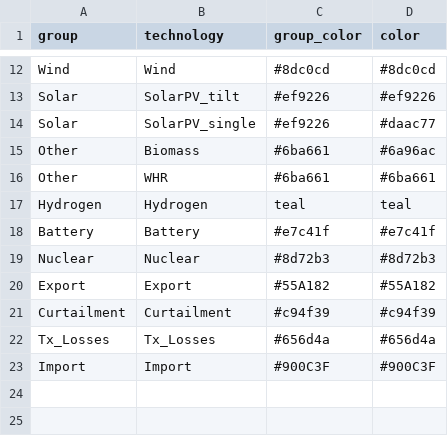
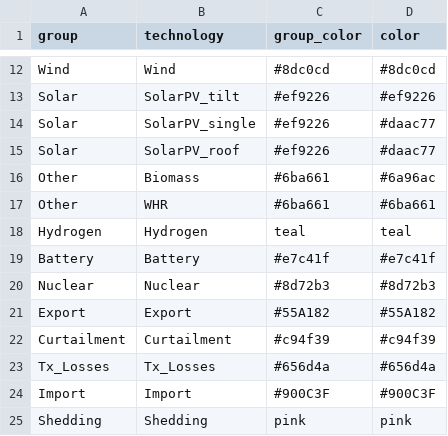
Before and after one commit to cetlab-ucsb/gridpath-workshop-ucsb, a CSV file: technology_labels.csv, drawn as a sheet; only a part is shown, gaps mark what is left out.

Commit message:
transmission losses shedding and SolarPV_root added to the plotting functionalities

```diff
--- a/technology_labels.csv
+++ b/technology_labels.csv
@@ -14,2 +14,3 @@ Solar,SolarPV_tilt,#ef9226,#ef9226
 Solar,SolarPV_single,#ef9226,#daac77
+Solar,SolarPV_roof,#ef9226,#daac77
 Other,Biomass,#6ba661,#6a96ac
@@ -23 +24,2 @@ Tx_Losses,Tx_Losses,#656d4a,#656d4a
 Import,Import,#900C3F,#900C3F
+Shedding,Shedding,pink,pink
```
Also changed, not shown: 3 other files.
